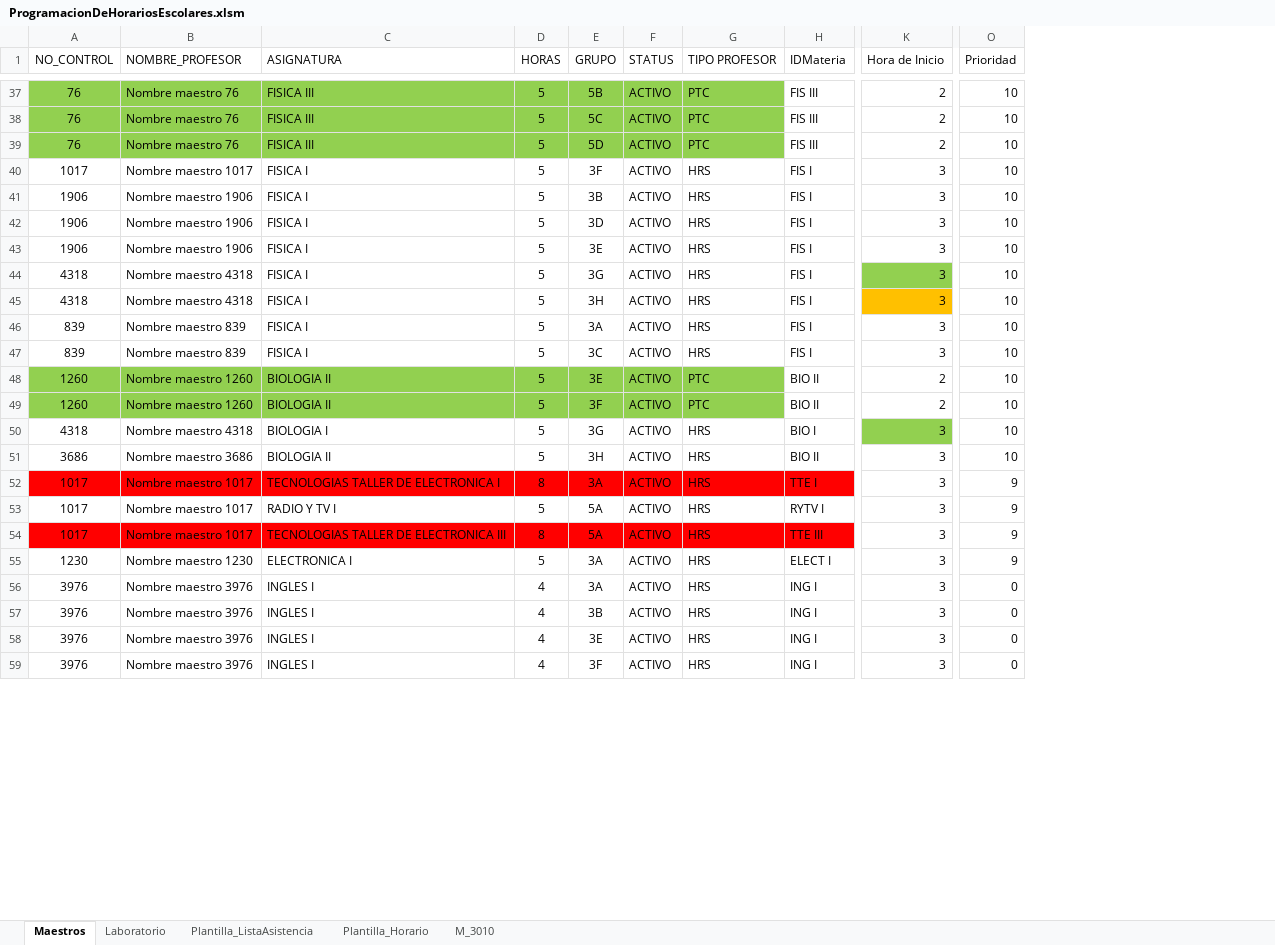
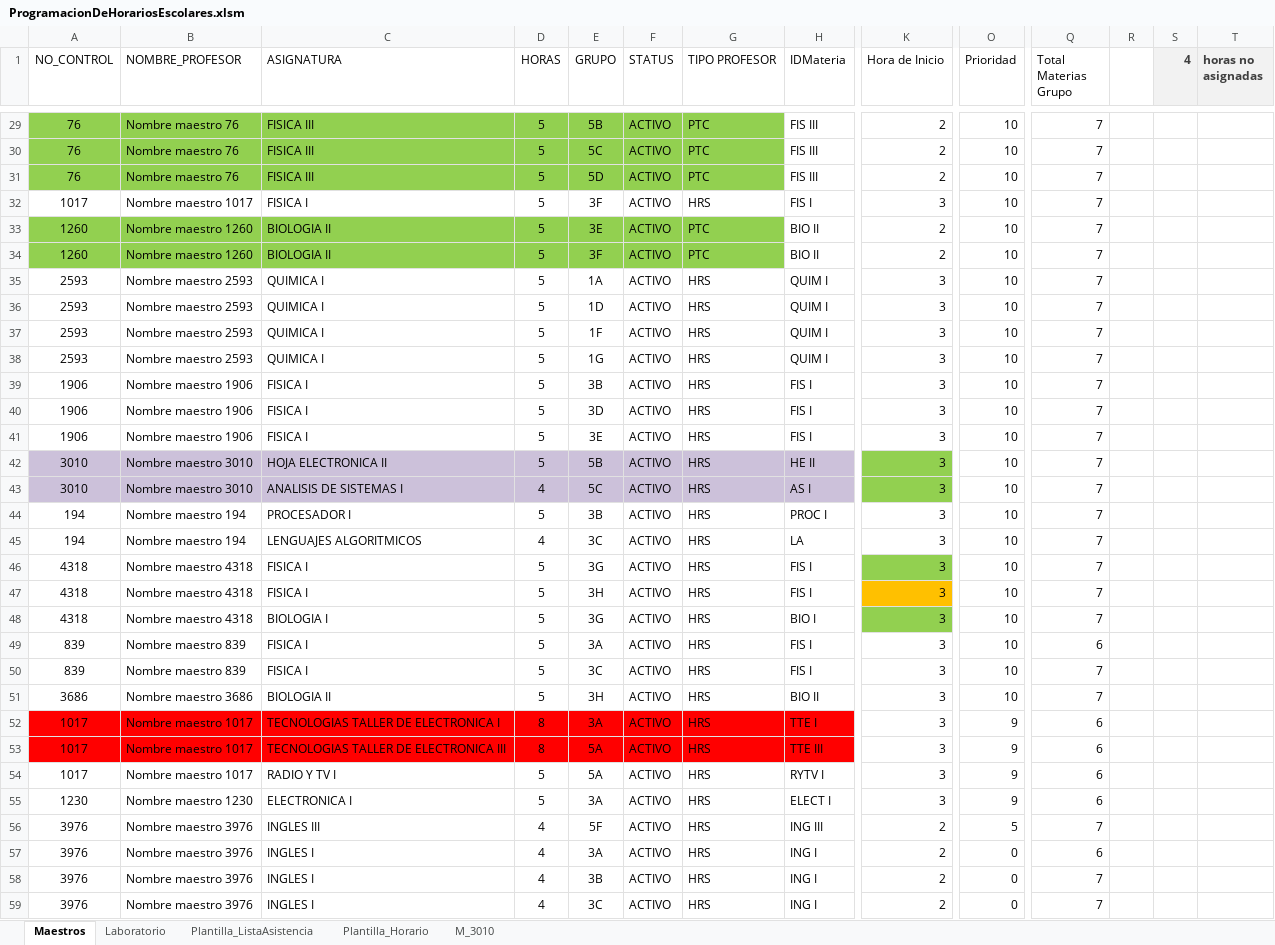
Before and after one commit to xsombra/ProgramacionDeHorariosEscolares, an Excel workbook: ProgramacionDeHorariosEscolares.xlsm, sheet Maestros, drawn as a sheet; only a part is shown, gaps mark what is left out; values as stored, in another font and other column widths than the file's, no borders; conditional formats and table styles not drawn; rows hold the shown columns only; the diff covers the shown part only; the diff names each change by its address in the sheet, - before the commit and + after, or states it on an @@ line.

Commit message:
change: Opciones para orden. Total Horas maestro y total materias grupo

```diff
--- a/ProgramacionDeHorariosEscolares.xlsm (sheet Maestros)
+++ b/ProgramacionDeHorariosEscolares.xlsm (sheet Maestros)
+column Q (Total Materias Grupo), rows 29-32: all 7; rows 39-41: all 7; rows 46-47: 7 | 7; rows 49-52: 6 | 7 | 7 | 6; rows 54-59: 6 | 6 | 7 | 6 | 7 | 7
+column R, empty
+column S (4), empty
+column T (horas no asignadas), empty
@@ row 48 moved to row 33: 1260 @@
@@ row 49 moved to row 34: 1260 @@
@@ row 32 moved to row 35: 2593 @@
@@ row 33 moved to row 36: 2593 @@
@@ row 34 moved to row 37: 2593 @@
@@ row 35 moved to row 38: 2593 @@
@@ row 8 moved to row 42: 3010 @@
+row 43: 3010 | Nombre maestro 3010 | ANALISIS DE SISTEMAS I | 4 | 5C | ACTIVO | HRS | AS I | 3 | 10 | 7
@@ row 25 moved to row 44: 194 @@
@@ row 26 moved to row 45: 194 @@
@@ row 50 moved to row 48: 4318 @@
@@ row 54 moved to row 53: 1017 @@
-C56 (ASIGNATURA): INGLES I
+C56 (ASIGNATURA): INGLES III
-E56 (GRUPO): 3A
+E56 (GRUPO): 5F
-H56 (IDMateria): ING I
+H56 (IDMateria): ING III
-K56:K59 (Hora de Inicio): 3
+K56:K59 (Hora de Inicio): 2
-O56 (Prioridad): 0
+O56 (Prioridad): 5
-E57 (GRUPO): 3B
+E57 (GRUPO): 3A
-E58 (GRUPO): 3E
+E58 (GRUPO): 3B
-E59 (GRUPO): 3F
+E59 (GRUPO): 3C
```
Also changed, not shown: 3 added rows, 4 removed rows, 27 moved rows, 46 edited cells and cell formats elsewhere in this sheet, sheet Plantilla_ListaAsistencia.
